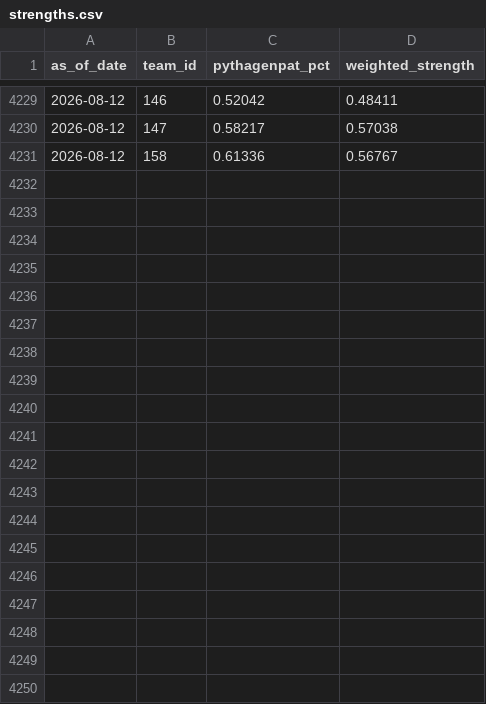
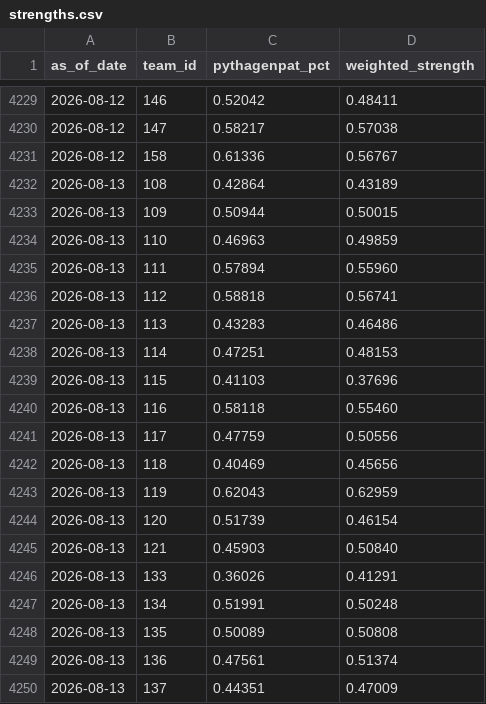
Before and after one commit to DesertGaming/mlb-predictions, a CSV file: exports/strengths.csv, drawn as a sheet; only a part is shown, gaps mark what is left out; the diff covers the shown part only.

```diff
--- a/exports/strengths.csv
+++ b/exports/strengths.csv
@@ -4231 +4231,20 @@ as_of_date,team_id,pythagenpat_pct,weighted_strength
 2026-08-12,158,0.61336,0.56767
+2026-08-13,108,0.42864,0.43189
+2026-08-13,109,0.50944,0.50015
+2026-08-13,110,0.46963,0.49859
+2026-08-13,111,0.57894,0.55960
+2026-08-13,112,0.58818,0.56741
+2026-08-13,113,0.43283,0.46486
+2026-08-13,114,0.47251,0.48153
+2026-08-13,115,0.41103,0.37696
+2026-08-13,116,0.58118,0.55460
+2026-08-13,117,0.47759,0.50556
+2026-08-13,118,0.40469,0.45656
+2026-08-13,119,0.62043,0.62959
+2026-08-13,120,0.51739,0.46154
+2026-08-13,121,0.45903,0.50840
+2026-08-13,133,0.36026,0.41291
+2026-08-13,134,0.51991,0.50248
+2026-08-13,135,0.50089,0.50808
+2026-08-13,136,0.47561,0.51374
+2026-08-13,137,0.44351,0.47009
```
Also changed, not shown: 11 added rows elsewhere in this file, exports/matchups.csv, exports/pmf_summaries.csv, 1 other file.
